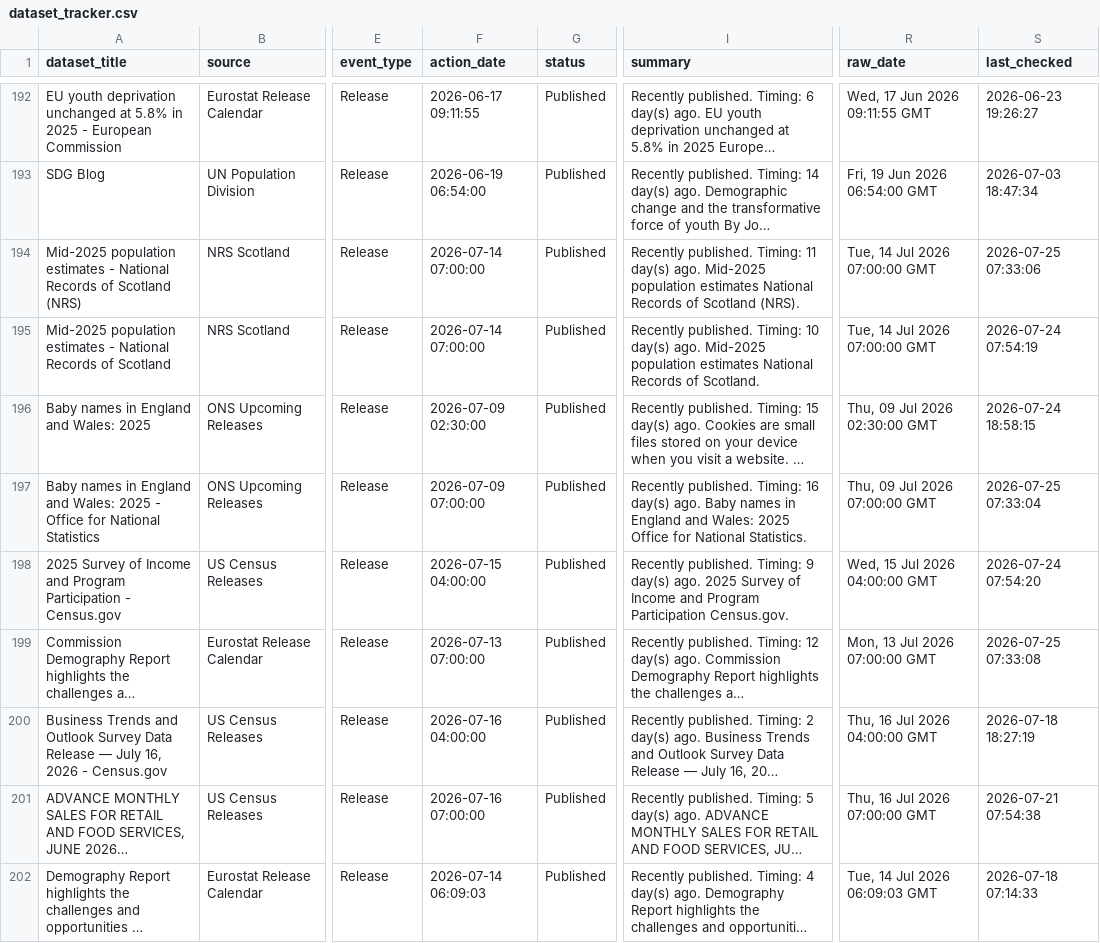
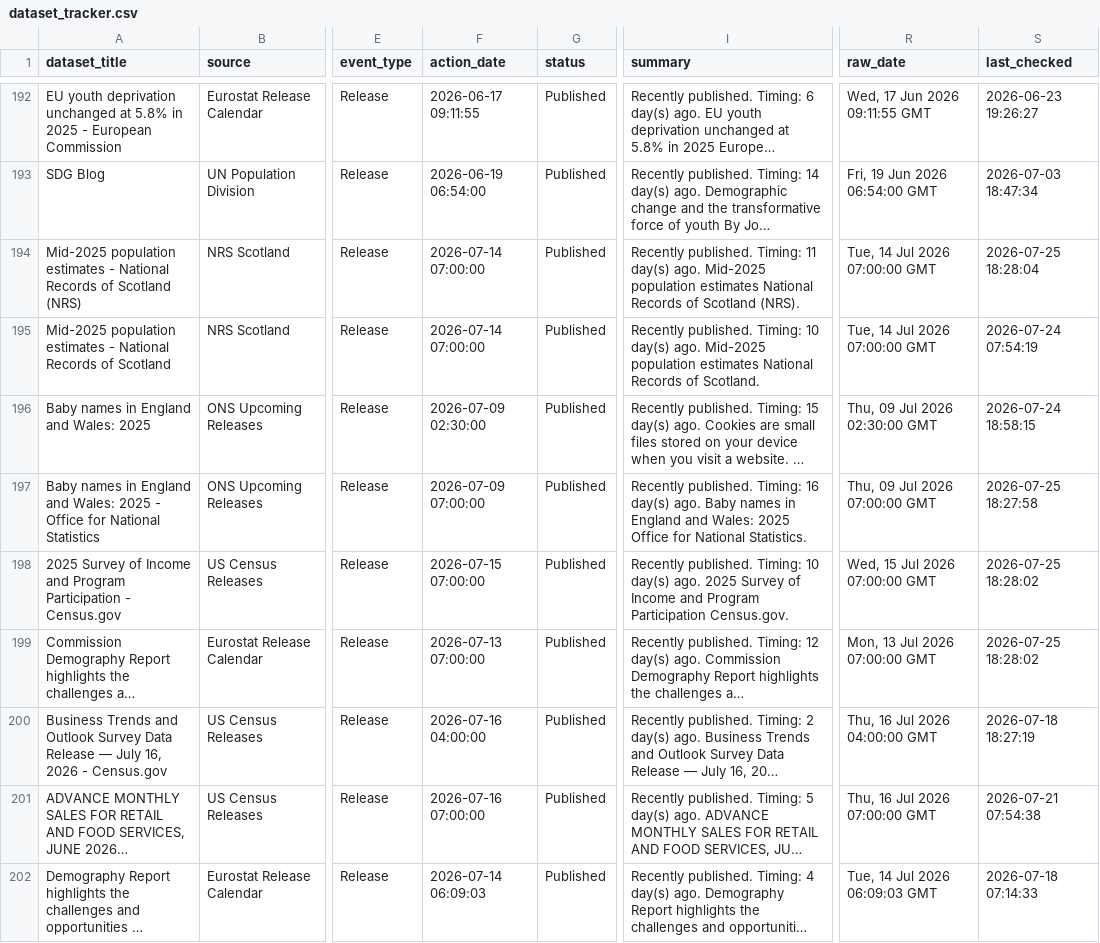
Before and after one commit to shamshxis/lcds-popdatarelease, a CSV file: data/dataset_tracker.csv, drawn as a sheet; only a part is shown, gaps mark what is left out; long unchanged cells end in …; the diff covers the shown part only; the diff names each change by its address in the sheet, - before the commit and + after, or states it on an @@ line.

```diff
--- a/data/dataset_tracker.csv
+++ b/data/dataset_tracker.csv
-S194 (last_checked): 2026-07-25 07:33:06
+S194 (last_checked): 2026-07-25 18:28:04
-S197 (last_checked): 2026-07-25 07:33:04
+S197 (last_checked): 2026-07-25 18:27:58
-F198 (action_date): 2026-07-15 04:00:00
+F198 (action_date): 2026-07-15 07:00:00
-I198 (summary): …published. Timing: 9 day(s) ago.…
+I198 (summary): …published. Timing: 10 day(s) ago.…
-R198 (raw_date): Wed, 15 Jul 2026 04:00:00 GMT
+R198 (raw_date): Wed, 15 Jul 2026 07:00:00 GMT
-S198 (last_checked): 2026-07-24 07:54:20
+S198 (last_checked): 2026-07-25 18:28:02
-S199 (last_checked): 2026-07-25 07:33:08
+S199 (last_checked): 2026-07-25 18:28:02
```
Also changed, not shown: 1 added row, 1 removed row and 54 edited cells elsewhere in this file, 3 other files.
